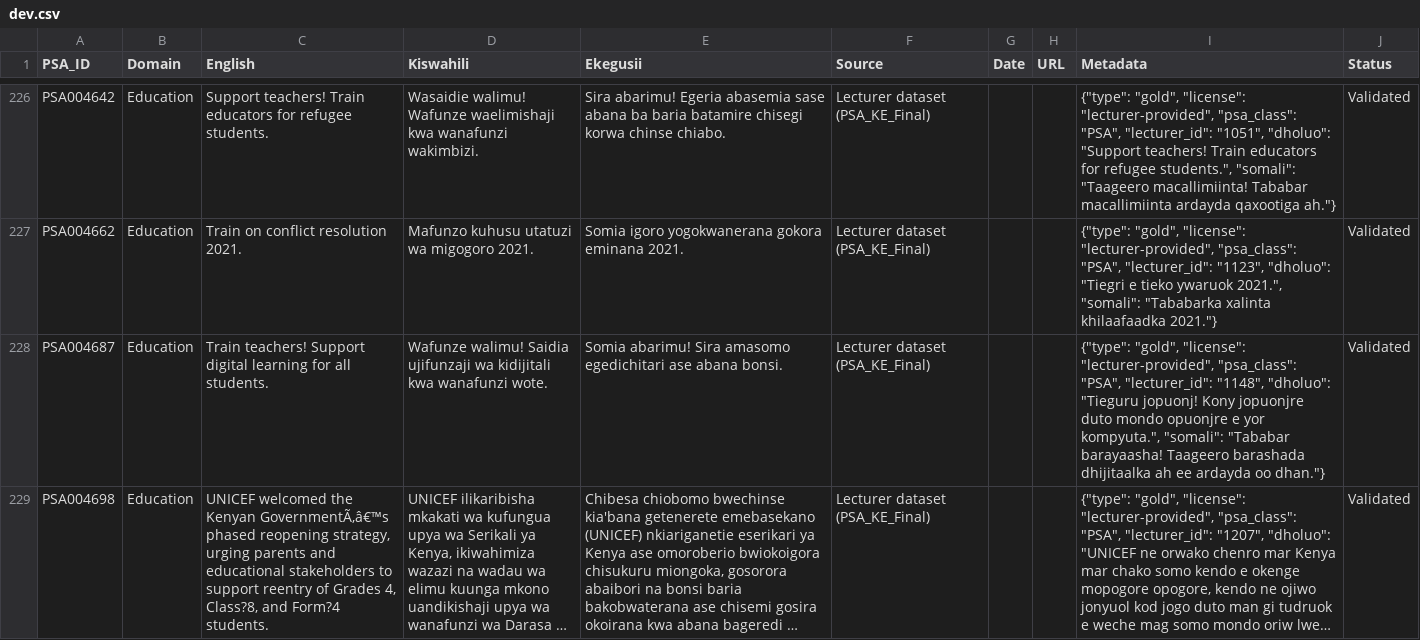
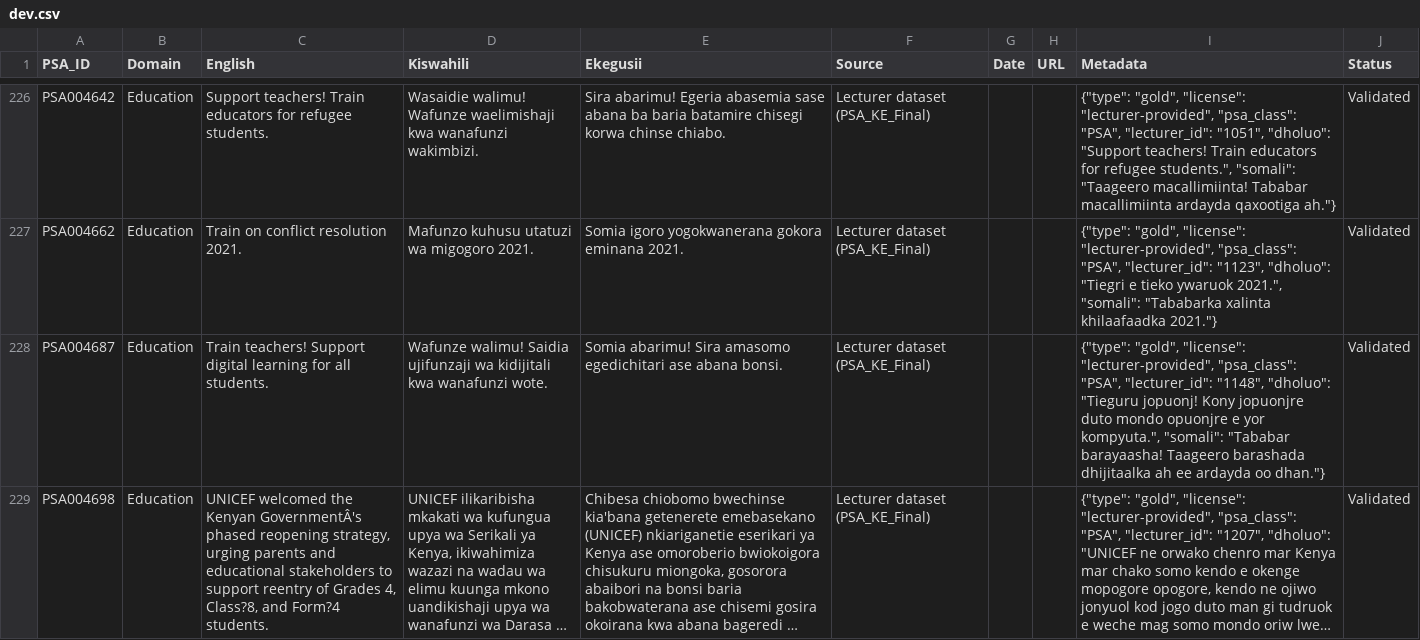
Before and after one commit to LEVIN0/Machine_Translation_For_PSA_Group10, a CSV file: data/processed/splits/dev.csv, drawn as a sheet; only a part is shown, gaps mark what is left out; long unchanged cells end in …; the diff covers the shown part only; the diff names each change by its address in the sheet, - before the commit and + after, or states it on an @@ line.

```diff
--- a/data/processed/splits/dev.csv
+++ b/data/processed/splits/dev.csv
-C229 (English): …the Kenyan GovernmentÃ‚â€™s phased reopening…
+C229 (English): …the Kenyan GovernmentÂ's phased reopening…
```
Also changed, not shown: 19 edited cells elsewhere in this file, data/external/guz_benchmark/guz_test.tsv, data/processed/splits/test.csv, 10 other files.
